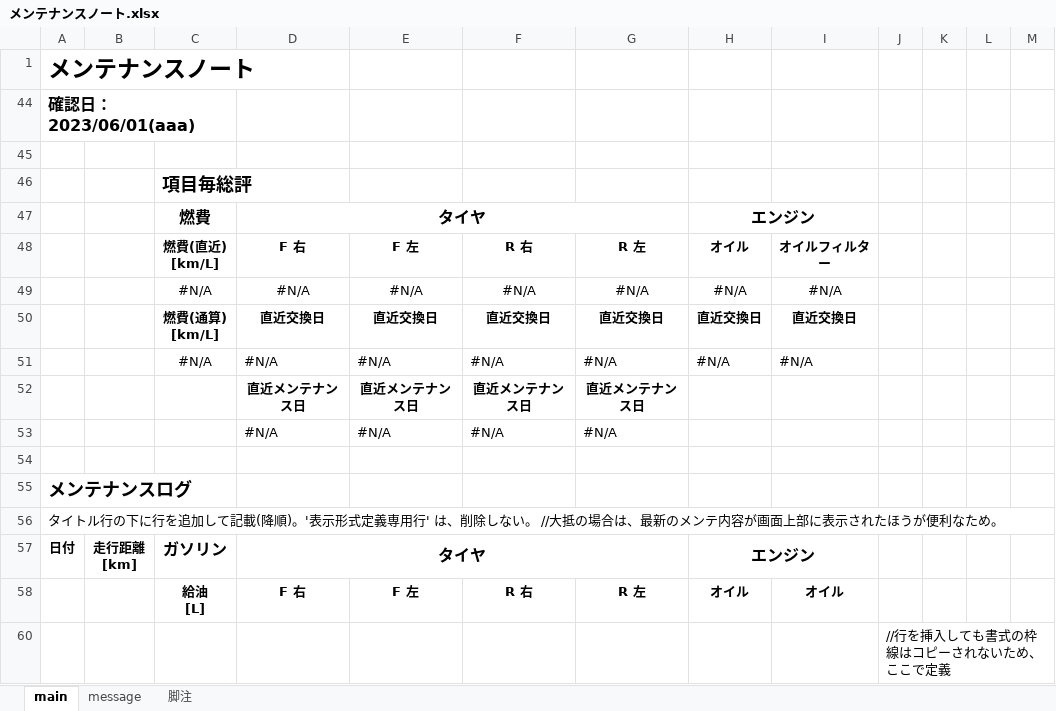
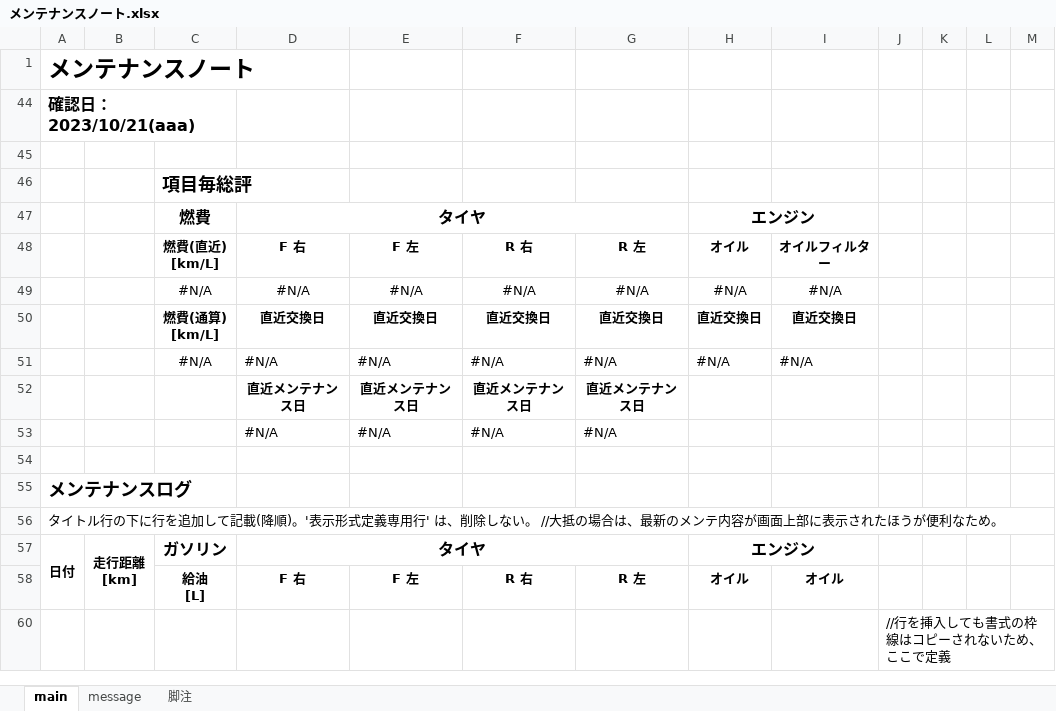
Before and after one commit to yakenohara/ExcelTemplate-MaintenanceNoteForVehicles, an Excel workbook: ja/メンテナンスノート.xlsx, sheet main, drawn as a sheet; values as stored, in another font and other column widths than the file's, no borders; charts and pictures and conditional formats not drawn; the diff names each change by its address in the sheet, - before the commit and + after, or states it on an @@ line.

```diff
--- a/ja/メンテナンスノート.xlsx (sheet main)
+++ b/ja/メンテナンスノート.xlsx (sheet main)
-A44: 確認日：2023/06/01(aaa)
+A44: 確認日：2023/10/21(aaa)
+A57:A58 merged
+B57:B58 merged
```
Also changed, not shown: charts or pictures.
